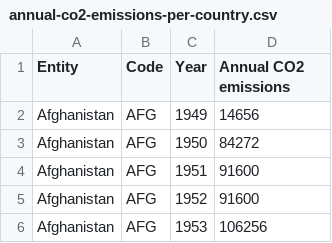
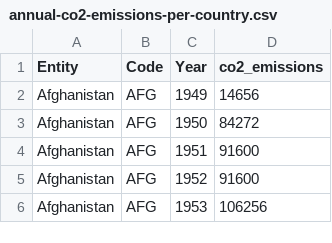
Before and after one commit to jesuspena91/mcit545_final_project, a CSV file: annual-co2-emissions-per-country.csv, drawn as a sheet; only a part is shown.

Commit message:
Update annual-co2-emissions-per-country.csv

```diff
--- a/annual-co2-emissions-per-country.csv
+++ b/annual-co2-emissions-per-country.csv
@@ -1,2 +1,2 @@
-Entity,Code,Year,Annual CO2 emissions
+Entity,Code,Year,co2_emissions
 Afghanistan,AFG,1949,14656
```
